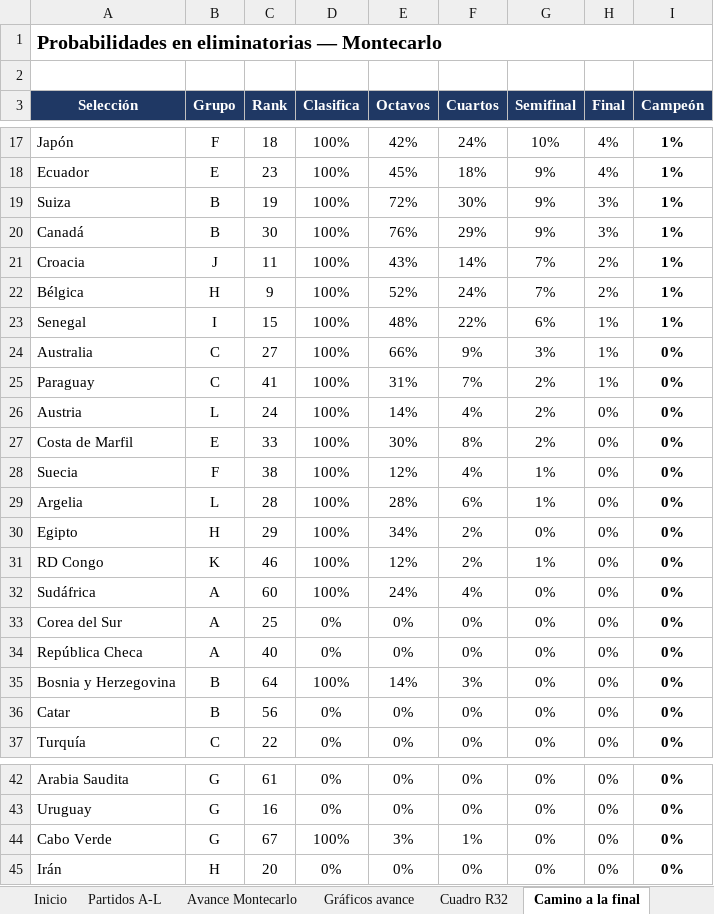
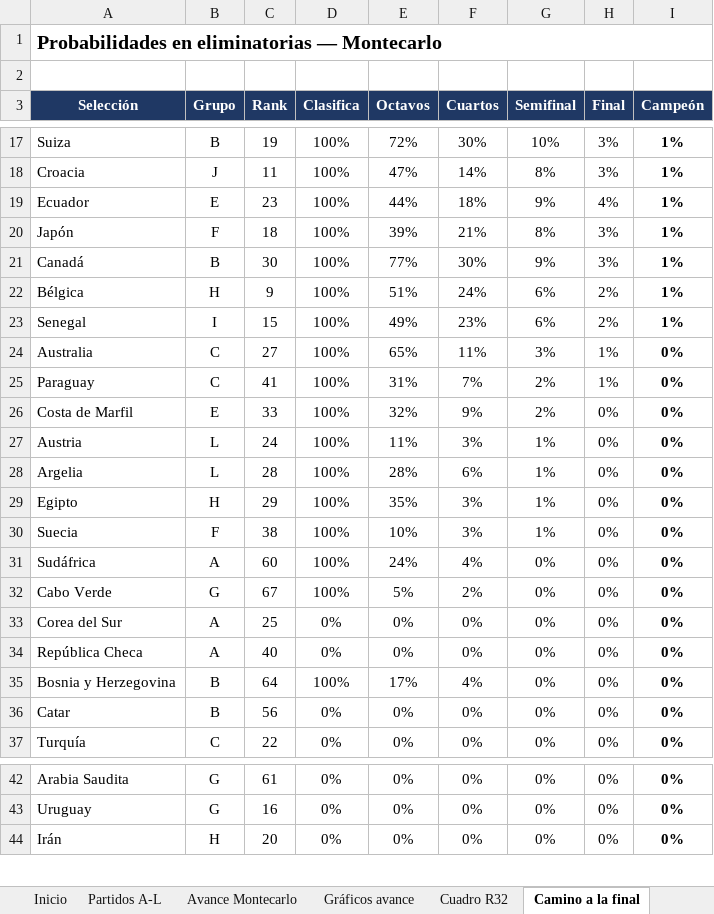
Before and after one commit to vixbee/mundial-2026, an Excel workbook: Proyeccion-Mundial-2026-MAESTRO.xlsx, sheet Camino a la final, drawn as a sheet; only a part is shown, gaps mark what is left out; values as stored, in another font and other column widths than the file's, no borders; removed rows and columns are numbered as before the commit, all else as after; the diff covers the shown part only; the diff names each change by its address in the sheet, - before the commit and + after, or states it on an @@ line.

```diff
--- a/Proyeccion-Mundial-2026-MAESTRO.xlsx (sheet Camino a la final)
+++ b/Proyeccion-Mundial-2026-MAESTRO.xlsx (sheet Camino a la final)
-row 17: Japón | F | 18 | 100% | 42% | 24% | 10% | 4% | 1%
-row 18: Ecuador | E | 23 | 100% | 45% | 18% | 9% | 4% | 1%
-G17 (Semifinal): 9%
+G17 (Semifinal): 10%
+row 18: Croacia | J | 11 | 100% | 47% | 14% | 8% | 3% | 1%
+row 19: Ecuador | E | 23 | 100% | 44% | 18% | 9% | 4% | 1%
+row 20: Japón | F | 18 | 100% | 39% | 21% | 8% | 3% | 1%
-E21 (Octavos): 76%
+E21 (Octavos): 77%
-F21 (Cuartos): 29%
+F21 (Cuartos): 30%
-row 21: Croacia | J | 11 | 100% | 43% | 14% | 7% | 2% | 1%
-E22 (Octavos): 52%
+E22 (Octavos): 51%
-G22 (Semifinal): 7%
+G22 (Semifinal): 6%
-E23 (Octavos): 48%
+E23 (Octavos): 49%
-F23 (Cuartos): 22%
+F23 (Cuartos): 23%
-H23 (Final): 1%
+H23 (Final): 2%
-E24 (Octavos): 66%
+E24 (Octavos): 65%
-F24 (Cuartos): 9%
+F24 (Cuartos): 11%
-row 26: Austria | L | 24 | 100% | 14% | 4% | 2% | 0% | 0%
-E26 (Octavos): 30%
+E26 (Octavos): 32%
-F26 (Cuartos): 8%
+F26 (Cuartos): 9%
-row 28: Suecia | F | 38 | 100% | 12% | 4% | 1% | 0% | 0%
+row 27: Austria | L | 24 | 100% | 11% | 3% | 1% | 0% | 0%
-E29 (Octavos): 34%
+E29 (Octavos): 35%
-F29 (Cuartos): 2%
+F29 (Cuartos): 3%
-G29 (Semifinal): 0%
+G29 (Semifinal): 1%
-row 31: RD Congo | K | 46 | 100% | 12% | 2% | 1% | 0% | 0%
+row 30: Suecia | F | 38 | 100% | 10% | 3% | 1% | 0% | 0%
+row 32: Cabo Verde | G | 67 | 100% | 5% | 2% | 0% | 0% | 0%
-E35 (Octavos): 14%
+E35 (Octavos): 17%
-F35 (Cuartos): 3%
+F35 (Cuartos): 4%
-row 44: Cabo Verde | G | 67 | 100% | 3% | 1% | 0% | 0% | 0%
```
Also changed, not shown: 5 added rows, 4 removed rows, 34 edited cells and cell formats elsewhere in this sheet, sheet Favoritos, sheet Cuadro octavos-final, 2 other files.
